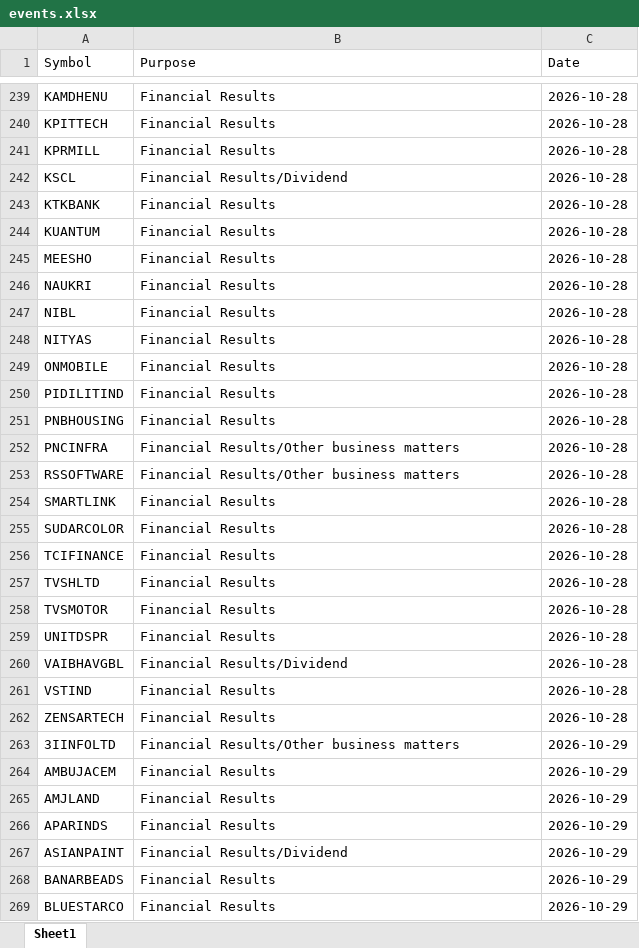
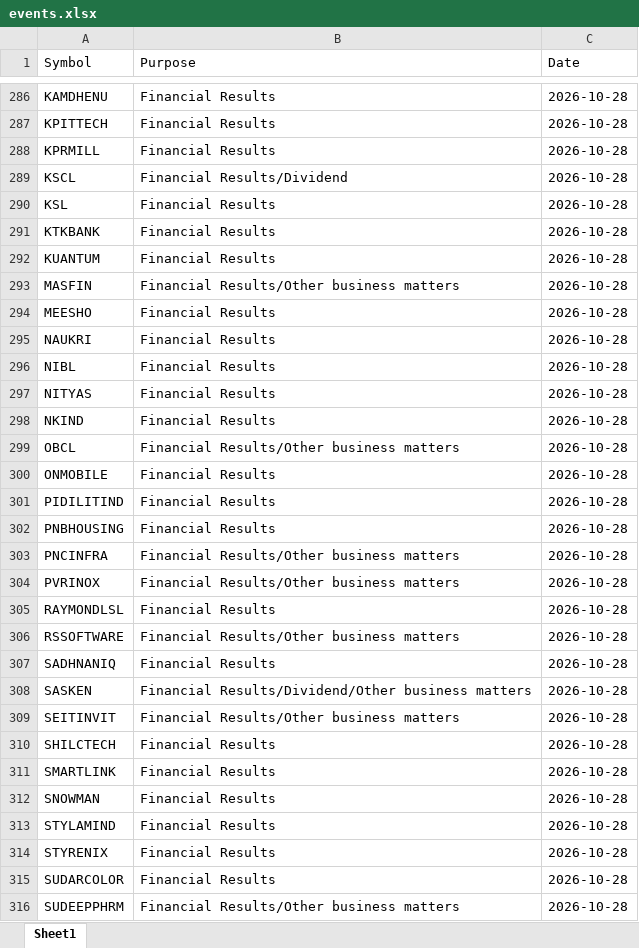
Before and after one commit to drimtiyazkhan/project-shadow, an Excel workbook: data/events.xlsx, sheet Sheet1, drawn as a sheet; only a part is shown, gaps mark what is left out; the shorter side is filled out with more unchanged rows; values as stored, in another font and other column widths than the file's, no borders; the diff covers the shown part only; the diff names each change by its address in the sheet, - before the commit and + after, or states it on an @@ line.

```diff
--- a/data/events.xlsx (sheet Sheet1)
+++ b/data/events.xlsx (sheet Sheet1)
+row 290: KSL | Financial Results | 2026-10-28
+row 293: MASFIN | Financial Results/Other business matters | 2026-10-28
+row 298: NKIND | Financial Results | 2026-10-28
+row 299: OBCL | Financial Results/Other business matters | 2026-10-28
+row 304: PVRINOX | Financial Results/Other business matters | 2026-10-28
+row 305: RAYMONDLSL | Financial Results | 2026-10-28
+row 307: SADHNANIQ | Financial Results | 2026-10-28
+row 308: SASKEN | Financial Results/Dividend/Other business matters | 2026-10-28
+row 309: SEITINVIT | Financial Results/Other business matters | 2026-10-28
+row 310: SHILCTECH | Financial Results | 2026-10-28
+row 312: SNOWMAN | Financial Results | 2026-10-28
+row 313: STYLAMIND | Financial Results | 2026-10-28
+row 314: STYRENIX | Financial Results | 2026-10-28
+row 316: SUDEEPPHRM | Financial Results/Other business matters | 2026-10-28
```
Also changed, not shown: 95 added rows and 1 moved row elsewhere in this sheet, 1 other file.
